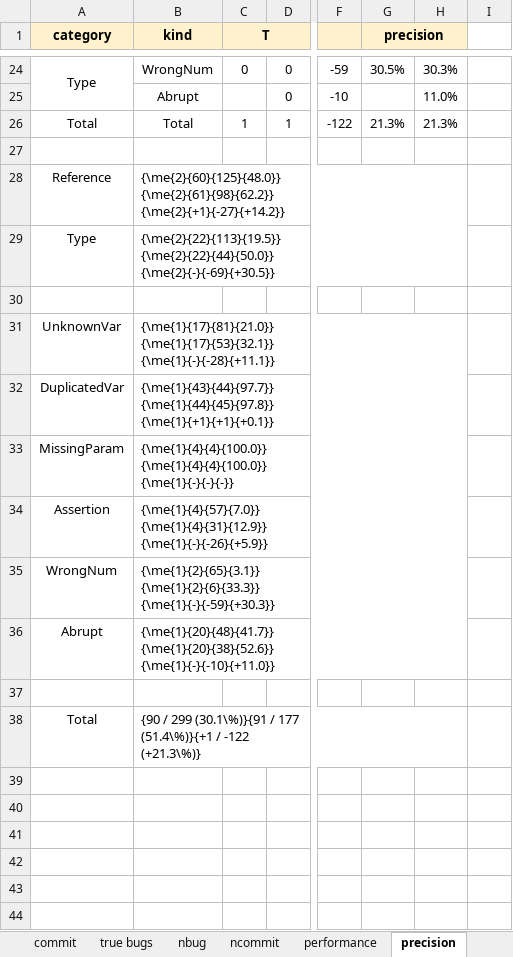
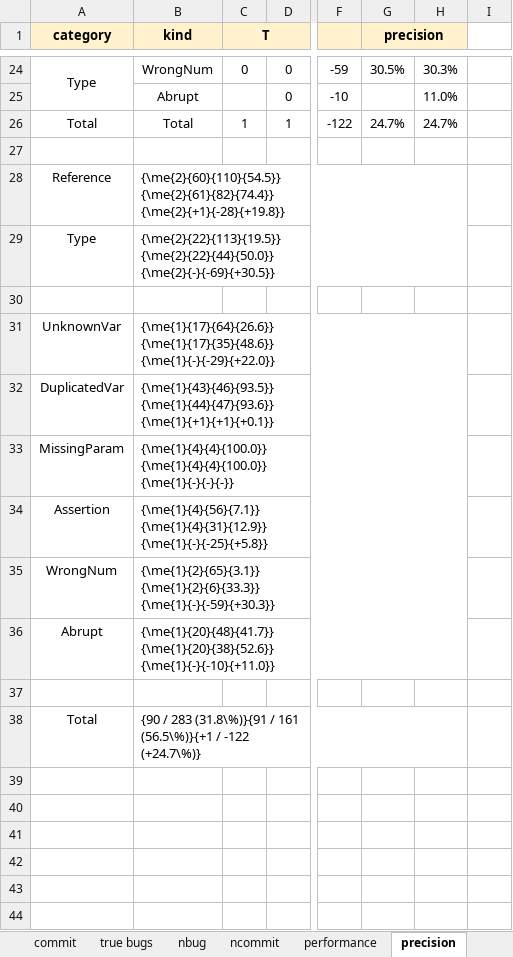
Before and after one commit to kaist-plrg/jiset, an Excel workbook: paper/ase21/img/images.xlsx, sheet precision, drawn as a sheet; only a part is shown, gaps mark what is left out; values as stored, in another font and other column widths than the file's, no borders; charts and pictures not drawn; the diff covers the shown part only; the diff names each change by its address in the sheet, - before the commit and + after, or states it on an @@ line.

```diff
--- a/paper/ase21/img/images.xlsx (sheet precision)
+++ b/paper/ase21/img/images.xlsx (sheet precision)
-G26 (precision): 21.3%
+G26 (precision): 24.7%
-H26: 21.3%
+H26: 24.7%
-B28 (kind): {\me{2}{60}{125}{48.0}} {\me{2}{61}{98}{62.2}} {\me{2}{+1}{-27}{+14.2}}
+B28 (kind): {\me{2}{60}{110}{54.5}} {\me{2}{61}{82}{74.4}} {\me{2}{+1}{-28}{+19.8}}
-B31 (kind): {\me{1}{17}{81}{21.0}} {\me{1}{17}{53}{32.1}} {\me{1}{-}{-28}{+11.1}}
+B31 (kind): {\me{1}{17}{64}{26.6}} {\me{1}{17}{35}{48.6}} {\me{1}{-}{-29}{+22.0}}
-B32 (kind): {\me{1}{43}{44}{97.7}} {\me{1}{44}{45}{97.8}} {\me{1}{+1}{+1}{+0.1}}
+B32 (kind): {\me{1}{43}{46}{93.5}} {\me{1}{44}{47}{93.6}} {\me{1}{+1}{+1}{+0.1}}
-B34 (kind): {\me{1}{4}{57}{7.0}} {\me{1}{4}{31}{12.9}} {\me{1}{-}{-26}{+5.9}}
+B34 (kind): {\me{1}{4}{56}{7.1}} {\me{1}{4}{31}{12.9}} {\me{1}{-}{-25}{+5.8}}
-B38 (kind): {90 / 299 (30.1\%)}{91 / 177 (51.4\%)}{+1 / -122 (+21.3\%)}
+B38 (kind): {90 / 283 (31.8\%)}{91 / 161 (56.5\%)}{+1 / -122 (+24.7\%)}
```
Also changed, not shown: 32 edited cells elsewhere in this sheet, sheet performance, sheet ncommit, sheet commit, sheet rand, sheet nbug, sheet bug, formulas that keep their value, charts or pictures.
